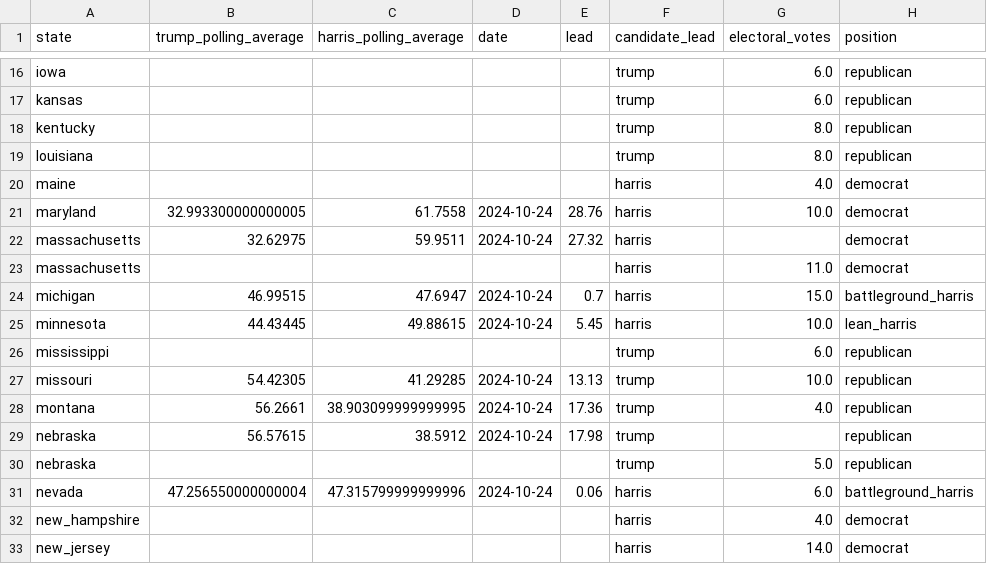
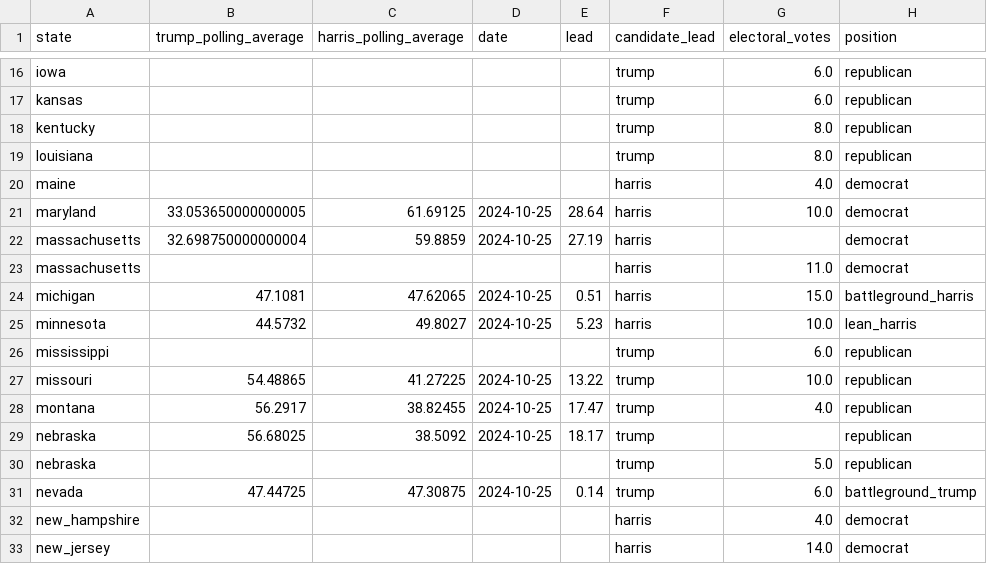
Before and after one commit to tomvaillant/us-wahl-data, a CSV file: map_widget.csv, drawn as a sheet; only a part is shown, gaps mark what is left out; the diff covers the shown part only.

```diff
--- a/map_widget.csv
+++ b/map_widget.csv
@@ -20,13 +20,13 @@ louisiana,,,,,trump,8.0,republican
 maine,,,,,harris,4.0,democrat
-maryland,32.993300000000005,61.7558,2024-10-24,28.76,harris,10.0,democrat
-massachusetts,32.62975,59.9511,2024-10-24,27.32,harris,,democrat
+maryland,33.053650000000005,61.69125,2024-10-25,28.64,harris,10.0,democrat
+massachusetts,32.698750000000004,59.8859,2024-10-25,27.19,harris,,democrat
 massachusetts,,,,,harris,11.0,democrat
-michigan,46.99515,47.6947,2024-10-24,0.7,harris,15.0,battleground_harris
-minnesota,44.43445,49.88615,2024-10-24,5.45,harris,10.0,lean_harris
+michigan,47.1081,47.62065,2024-10-25,0.51,harris,15.0,battleground_harris
+minnesota,44.5732,49.8027,2024-10-25,5.23,harris,10.0,lean_harris
 mississippi,,,,,trump,6.0,republican
-missouri,54.42305,41.29285,2024-10-24,13.13,trump,10.0,republican
-montana,56.2661,38.903099999999995,2024-10-24,17.36,trump,4.0,republican
-nebraska,56.57615,38.5912,2024-10-24,17.98,trump,,republican
+missouri,54.48865,41.27225,2024-10-25,13.22,trump,10.0,republican
+montana,56.2917,38.82455,2024-10-25,17.47,trump,4.0,republican
+nebraska,56.68025,38.5092,2024-10-25,18.17,trump,,republican
 nebraska,,,,,trump,5.0,republican
-nevada,47.256550000000004,47.315799999999996,2024-10-24,0.06,harris,6.0,battleground_harris
+nevada,47.44725,47.30875,2024-10-25,0.14,trump,6.0,battleground_trump
 new_hampshire,,,,,harris,4.0,democrat
```
Also changed, not shown: 48 edited cells elsewhere in this file, michigan.csv, national.csv, 7 other files.
